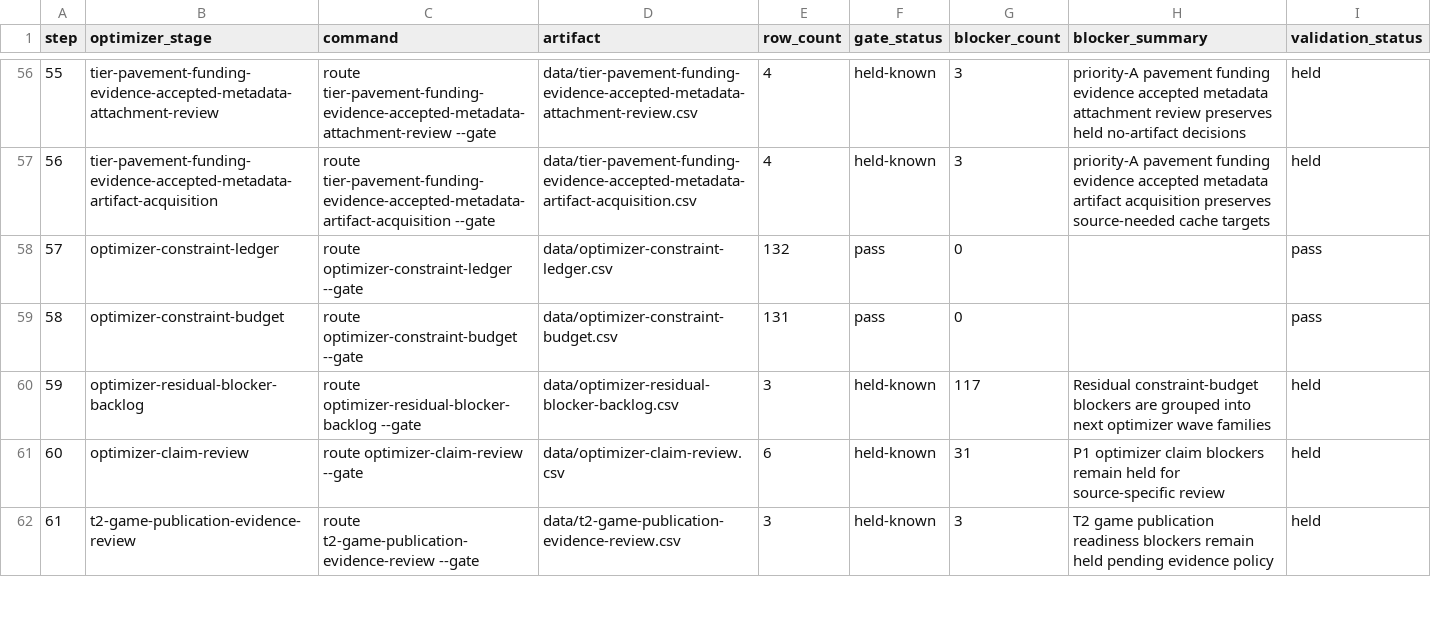
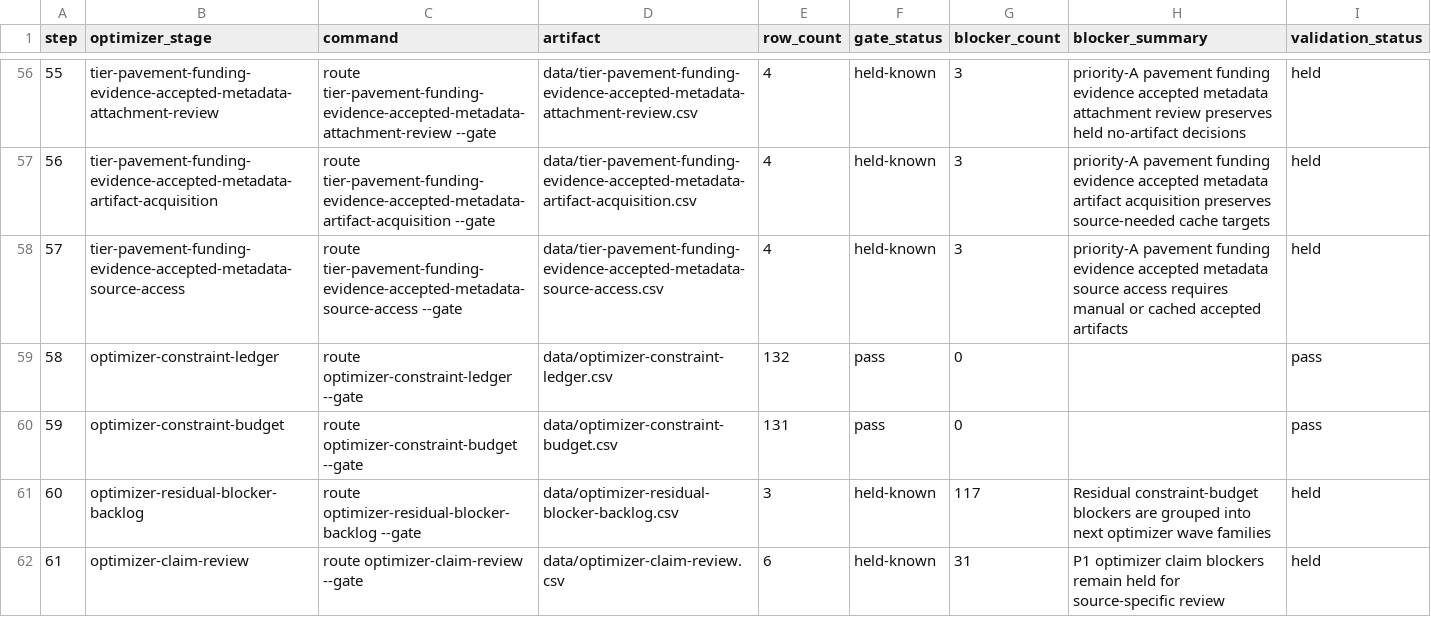
Before and after one commit to giodl73-repo/ROUTE, a CSV file: data/tier-optimizer-runs.csv, drawn as a sheet; only a part is shown, gaps mark what is left out; the shorter side is filled out with more unchanged rows; addresses are those after the commit; the diff names each change by its address in the sheet, - before the commit and + after, or states it on an @@ line.

```diff
--- a/data/tier-optimizer-runs.csv
+++ b/data/tier-optimizer-runs.csv
+row 58: 57 | tier-pavement-funding-evidence-accepted-metadata-source-access | route tier-pavement-funding-evidence-accepted-metadata-source-access --gate | data/tier-pavement-funding-evidence-accepted-metadata-source-access.csv | 4 | held-known | 3 | priority-A pavement funding evidence accepted metadata source access requires manual or cached accepted artifacts | held
@@ column A (step) renumbered from row 59 down @@
```
Also changed, not shown: data/release-manifest.csv, 7 other files.
